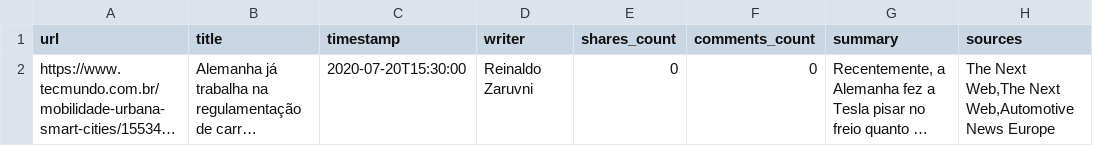
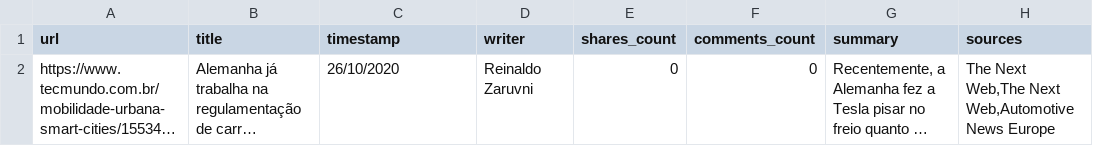
Before and after one commit to tryber/sd-02-tech-news, a CSV file: mock/arquivo.csv, drawn as a sheet; only a part is shown; long unchanged cells end in …; the diff names each change by its address in the sheet, - before the commit and + after, or states it on an @@ line.

```diff
--- a/mock/arquivo.csv
+++ b/mock/arquivo.csv
-C2 (timestamp): 2020-07-20T15:30:00
+C2 (timestamp): 26/10/2020
```
Also changed, not shown: 2 other files.
